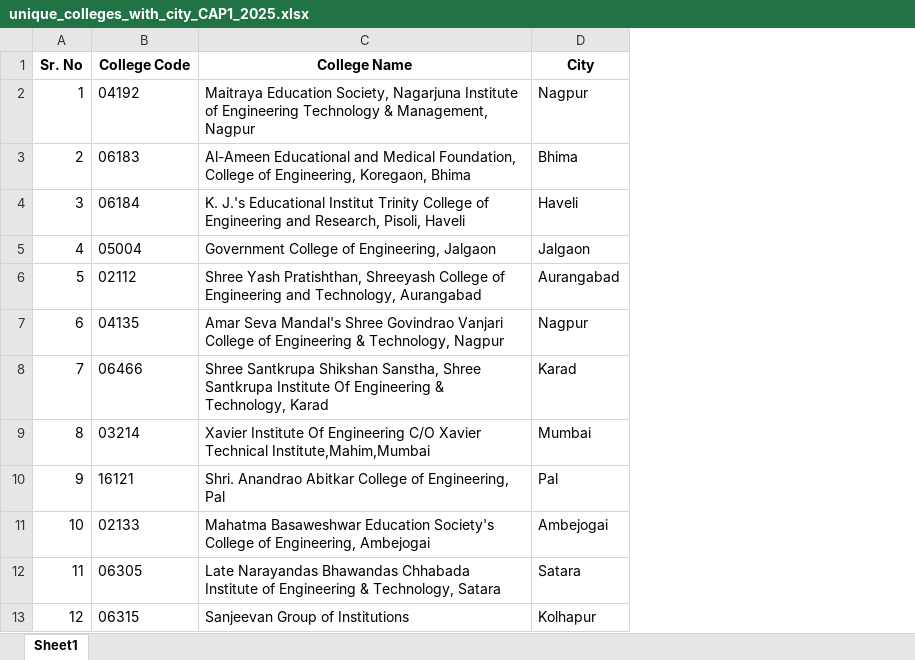
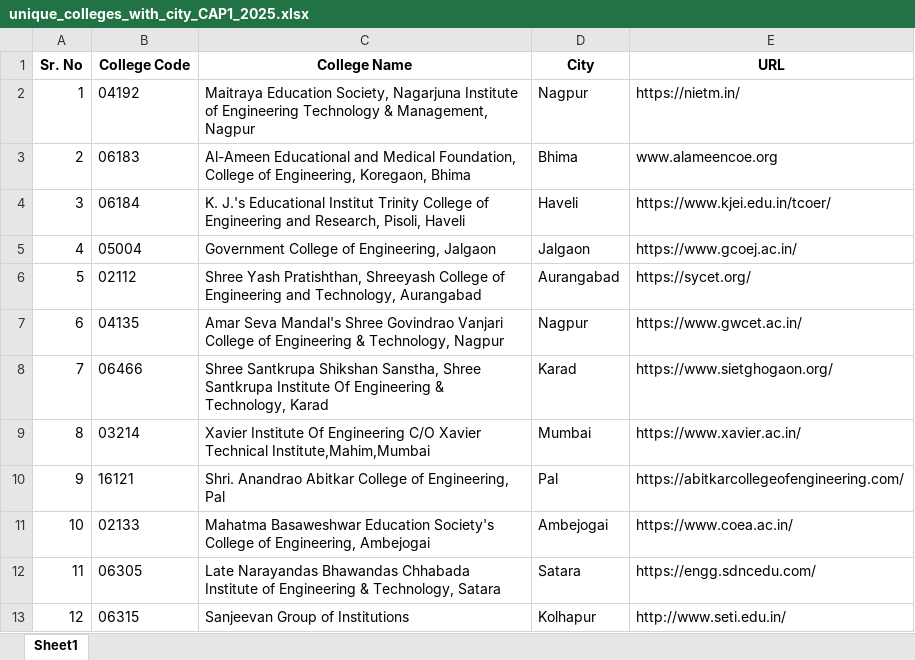
Before and after one commit to supriyamulik/cet-college-predictor, an Excel workbook: cet-web-app/backend/data/unique_colleges_with_city_CAP1_2025.xlsx, sheet Sheet1, drawn as a sheet; only a part is shown; values as stored, in another font and other column widths than the file's, no borders; the diff names each change by its address in the sheet, - before the commit and + after, or states it on an @@ line.

```diff
--- a/cet-web-app/backend/data/unique_colleges_with_city_CAP1_2025.xlsx (sheet Sheet1)
+++ b/cet-web-app/backend/data/unique_colleges_with_city_CAP1_2025.xlsx (sheet Sheet1)
+column E (URL), rows 2-13: https://nietm.in/ | www.alameencoe.org | https://www.kjei.edu.in/tcoer/ | https://www.gcoej.ac.in/ | https://sycet.org/ | https://www.gwcet.ac.in/ | https://www.sietghogaon.org/ | https://www.xavier.ac.in/ | https://abitkarcollegeofengineering.com/ | https://www.coea.ac.in/ | https://engg.sdncedu.com/ | http://www.seti.edu.in/
```
Also changed, not shown: 13 other files.
